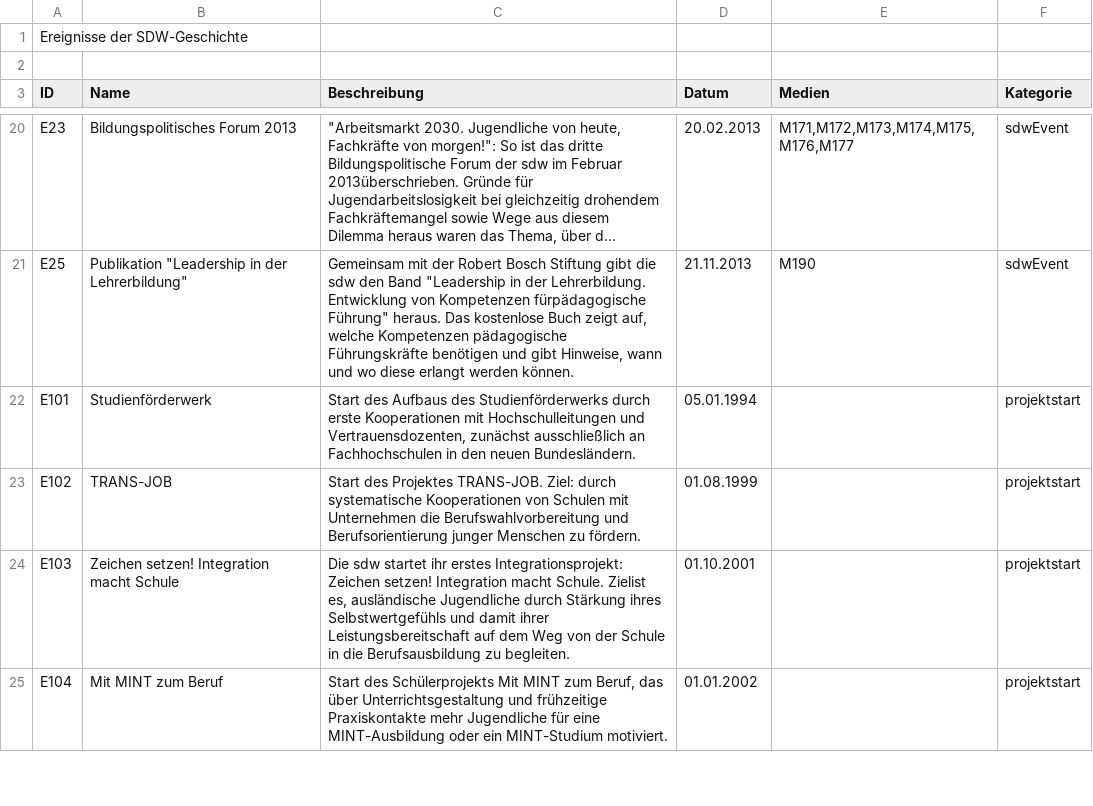
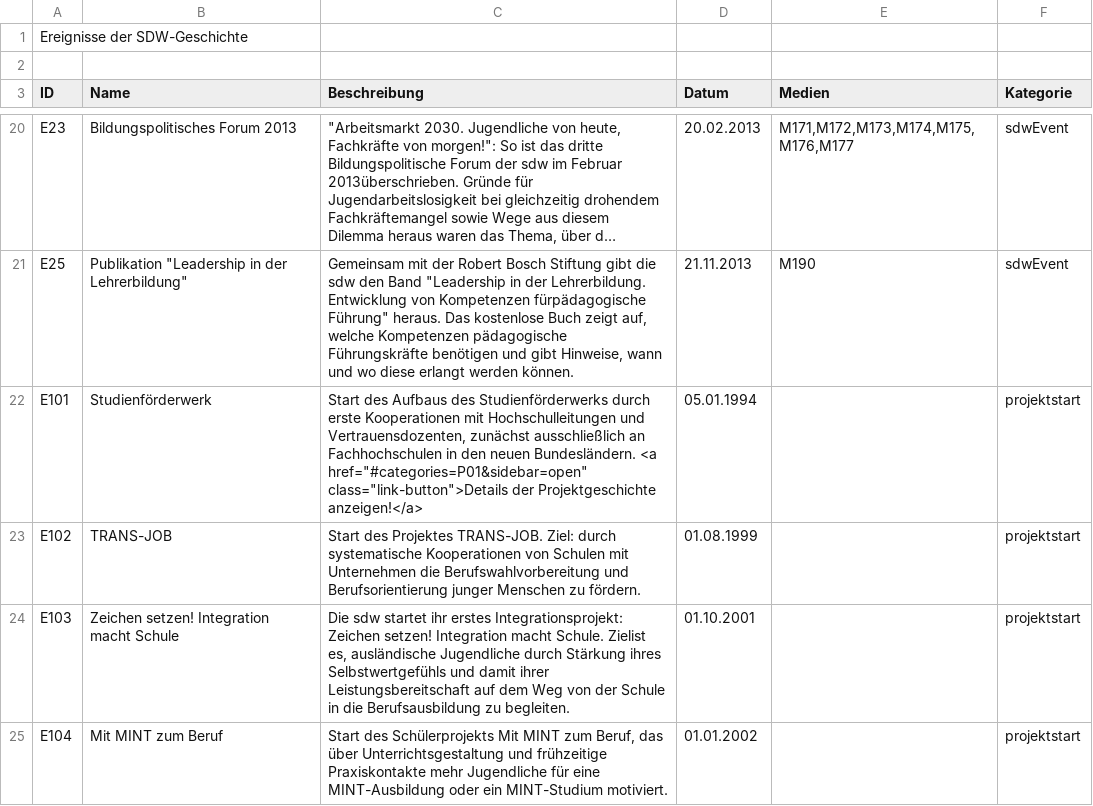
Before and after one commit to MenschMarcus/HistoGlobe_school, a CSV file: config/sdw/data/sdw_event.csv, drawn as a sheet; only a part is shown, gaps mark what is left out; long unchanged cells end in …; the diff names each change by its address in the sheet, - before the commit and + after, or states it on an @@ line.

Commit message:
its possible to link categories, time, events and arbitrary other stuff now

```diff
--- a/config/sdw/data/sdw_event.csv
+++ b/config/sdw/data/sdw_event.csv
-C22 (Beschreibung): …neuen Bundesländern.
+C22 (Beschreibung): …neuen Bundesländern. <a href="#categories=P01&sidebar=open" class="link-button">Details der Projektgeschichte anzeigen!</a>
```
Also changed, not shown: 16 other files.
